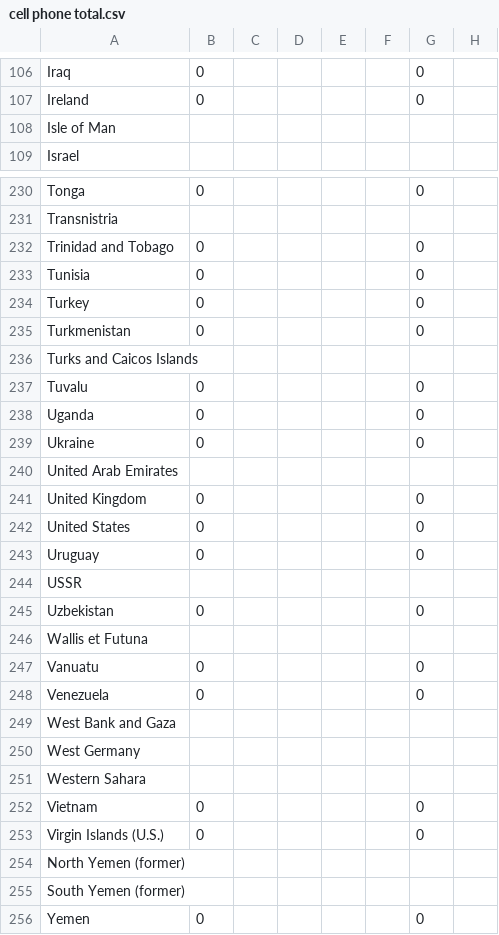
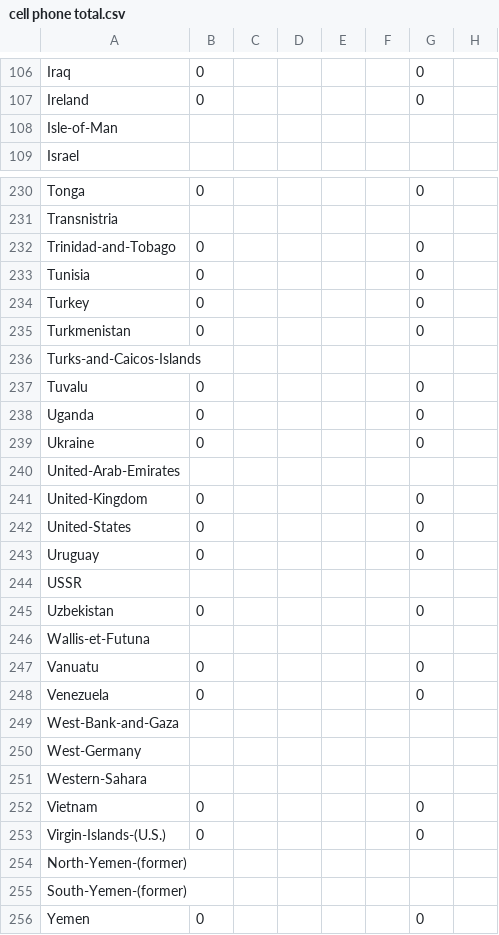
Before and after one commit to mateusmalveira/tb, a CSV file: cell phone total.csv, drawn as a sheet; only a part is shown, gaps mark what is left out; the diff covers the shown part only; the diff names each change by its address in the sheet, - before the commit and + after, or states it on an @@ line.

```diff
--- a/cell phone total.csv
+++ b/cell phone total.csv
-A108: Isle of Man
+A108: Isle-of-Man
-A232: Trinidad and Tobago
+A232: Trinidad-and-Tobago
-A236: Turks and Caicos Islands
+A236: Turks-and-Caicos-Islands
-A240: United Arab Emirates
+A240: United-Arab-Emirates
-A241: United Kingdom
+A241: United-Kingdom
-A242: United States
+A242: United-States
-A246: Wallis et Futuna
+A246: Wallis-et-Futuna
-A249: West Bank and Gaza
+A249: West-Bank-and-Gaza
-A250: West Germany
+A250: West-Germany
-A251: Western Sahara
+A251: Western-Sahara
-A253: Virgin Islands (U.S.)
+A253: Virgin-Islands-(U.S.)
-A254: North Yemen (former)
+A254: North-Yemen-(former)
-A255: South Yemen (former)
+A255: South-Yemen-(former)
```
Also changed, not shown: 71 edited cells elsewhere in this file, indicator hiv estimated prevalence% 15-49.csv, 1 other file.
